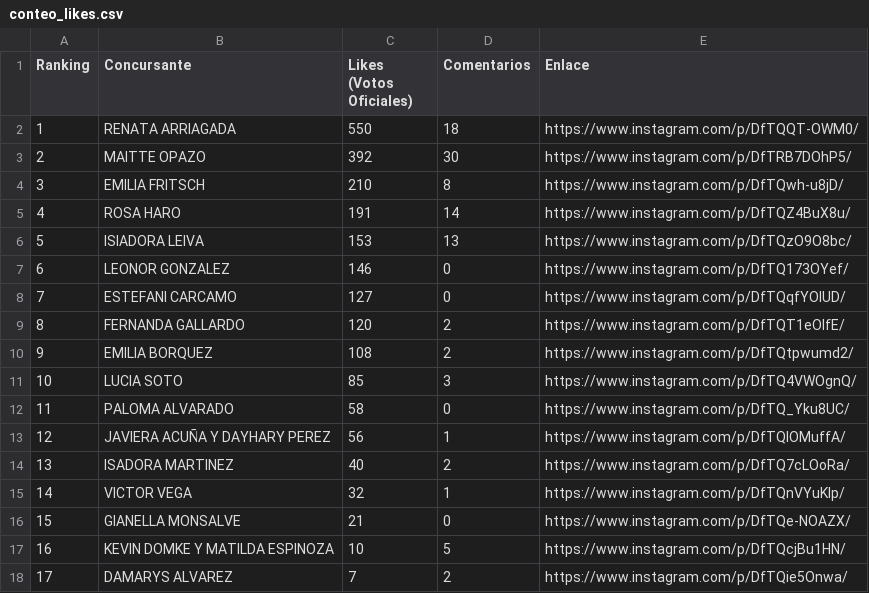
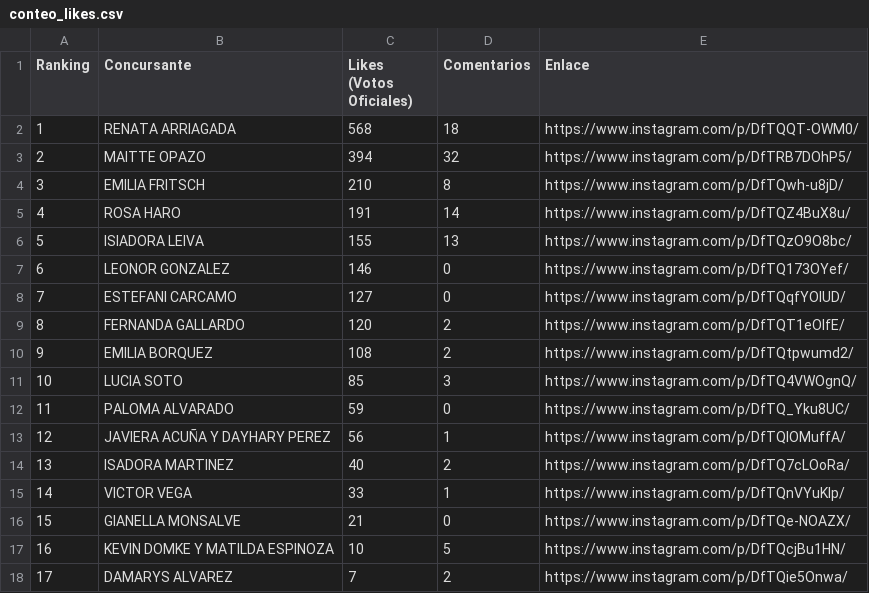
Before and after one commit to MatyJiin/conteo_likes, a CSV file: conteo_likes.csv, drawn as a sheet.

```diff
--- a/conteo_likes.csv
+++ b/conteo_likes.csv
@@ -1,7 +1,7 @@
 Ranking,Concursante,Likes (Votos Oficiales),Comentarios,Enlace
-1,"RENATA ARRIAGADA",550,18,"https://www.instagram.com/p/DfTQQT-OWM0/"
-2,"MAITTE OPAZO",392,30,"https://www.instagram.com/p/DfTRB7DOhP5/"
+1,"RENATA ARRIAGADA",568,18,"https://www.instagram.com/p/DfTQQT-OWM0/"
+2,"MAITTE OPAZO",394,32,"https://www.instagram.com/p/DfTRB7DOhP5/"
 3,"EMILIA FRITSCH",210,8,"https://www.instagram.com/p/DfTQwh-u8jD/"
 4,"ROSA HARO",191,14,"https://www.instagram.com/p/DfTQZ4BuX8u/"
-5,"ISIADORA LEIVA",153,13,"https://www.instagram.com/p/DfTQzO9O8bc/"
+5,"ISIADORA LEIVA",155,13,"https://www.instagram.com/p/DfTQzO9O8bc/"
 6,"LEONOR GONZALEZ",146,0,"https://www.instagram.com/p/DfTQ173OYef/"
@@ -11,6 +11,6 @@
 10,"LUCIA SOTO",85,3,"https://www.instagram.com/p/DfTQ4VWOgnQ/"
-11,"PALOMA ALVARADO",58,0,"https://www.instagram.com/p/DfTQ_Yku8UC/"
+11,"PALOMA ALVARADO",59,0,"https://www.instagram.com/p/DfTQ_Yku8UC/"
 12,"JAVIERA ACUÑA Y DAYHARY PEREZ",56,1,"https://www.instagram.com/p/DfTQlOMuffA/"
 13,"ISADORA MARTINEZ",40,2,"https://www.instagram.com/p/DfTQ7cLOoRa/"
-14,"VICTOR VEGA",32,1,"https://www.instagram.com/p/DfTQnVYuKlp/"
+14,"VICTOR VEGA",33,1,"https://www.instagram.com/p/DfTQnVYuKlp/"
 15,"GIANELLA MONSALVE",21,0,"https://www.instagram.com/p/DfTQe-NOAZX/"
```
Also changed, not shown: 4 other files.
